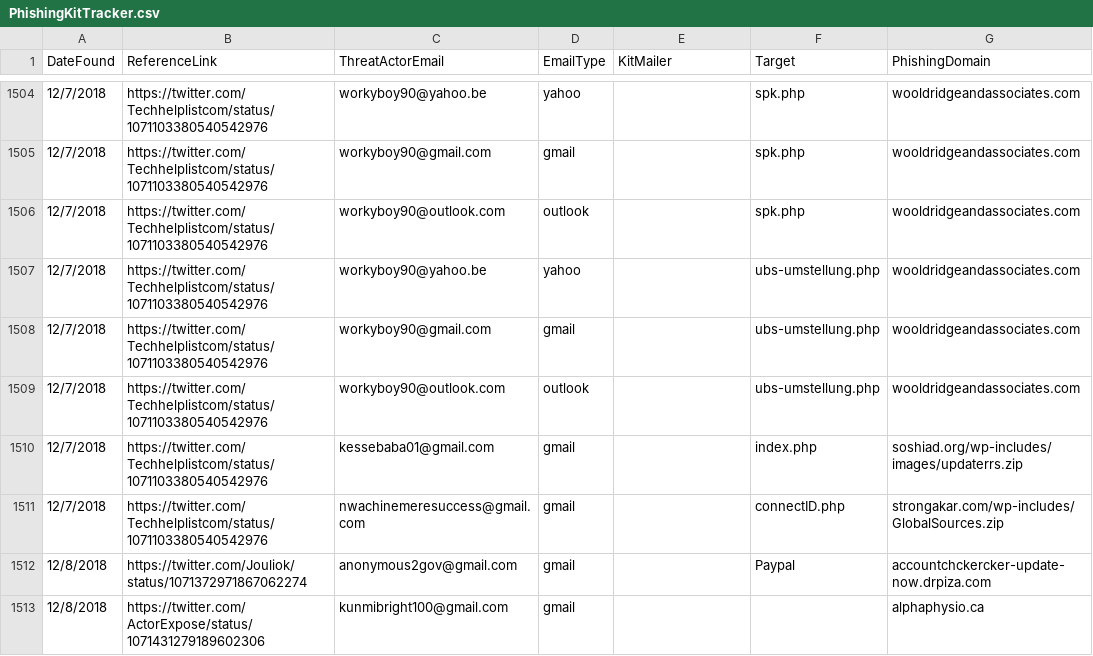
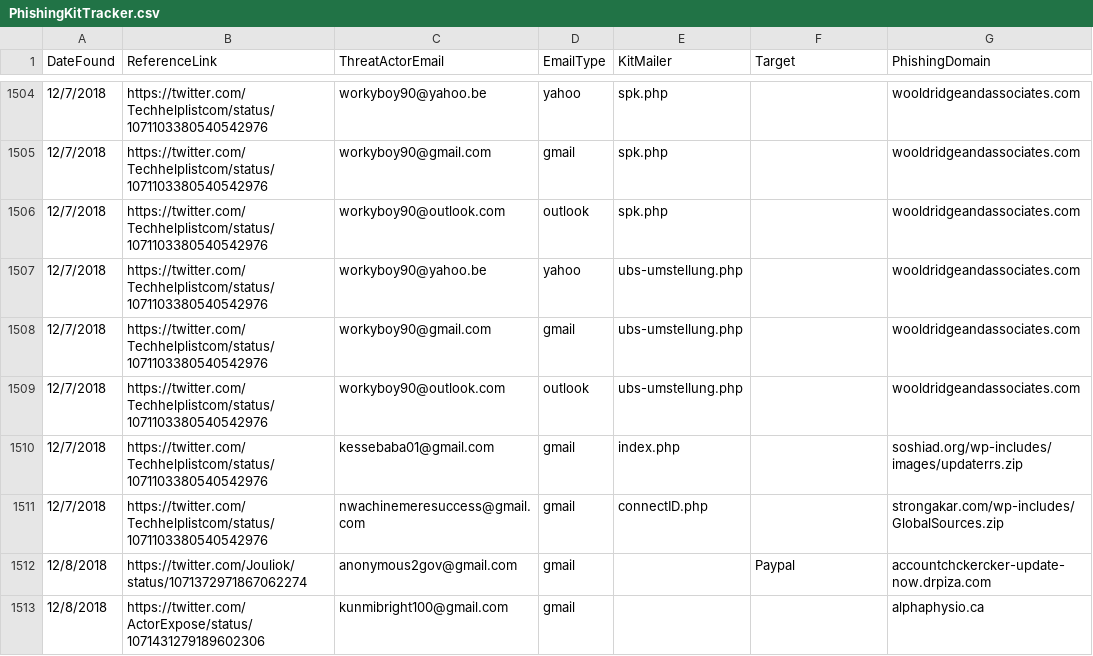
Before and after one commit to neonprimetime/PhishingKitTracker, a CSV file: PhishingKitTracker.csv, drawn as a sheet; only a part is shown, gaps mark what is left out; the diff covers the shown part only; the diff names each change by its address in the sheet, - before the commit and + after, or states it on an @@ line.

```diff
--- a/PhishingKitTracker.csv
+++ b/PhishingKitTracker.csv
-E1504:E1506 (KitMailer): (empty)
+E1504:E1506 (KitMailer): spk.php
-F1504:F1506 (Target): spk.php
+F1504:F1506 (Target): (empty)
-E1507:E1509 (KitMailer): (empty)
+E1507:E1509 (KitMailer): ubs-umstellung.php
-F1507:F1509 (Target): ubs-umstellung.php
+F1507:F1509 (Target): (empty)
-E1510 (KitMailer): (empty)
+E1510 (KitMailer): index.php
-F1510 (Target): index.php
+F1510 (Target): (empty)
-E1511 (KitMailer): (empty)
+E1511 (KitMailer): connectID.php
-F1511 (Target): connectID.php
+F1511 (Target): (empty)
```
Also changed, not shown: 42 edited cells elsewhere in this file.
